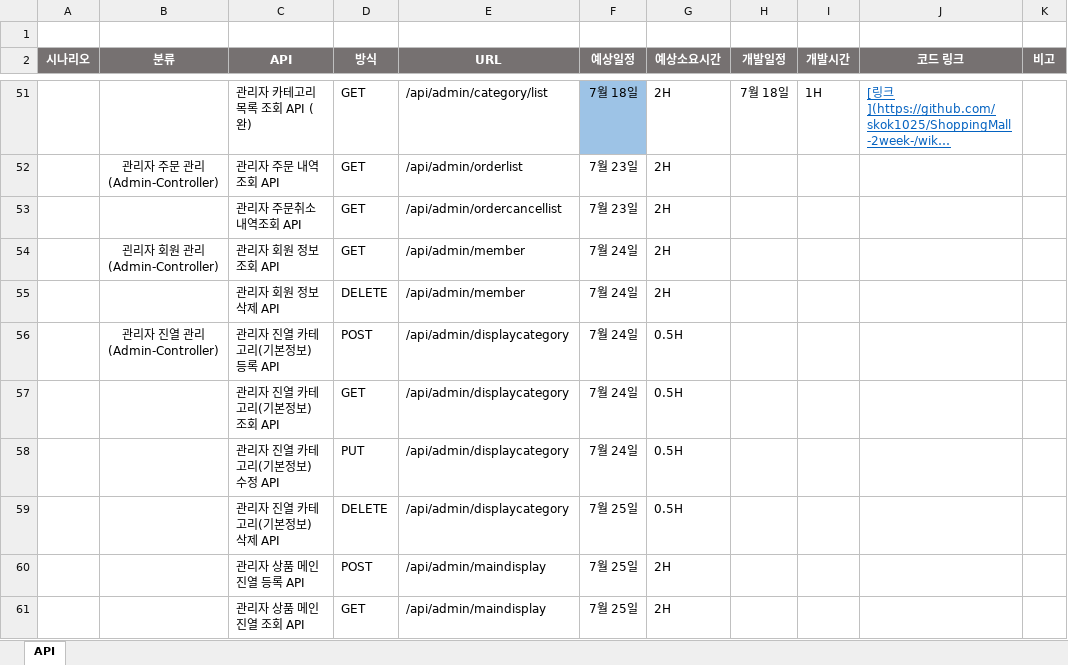
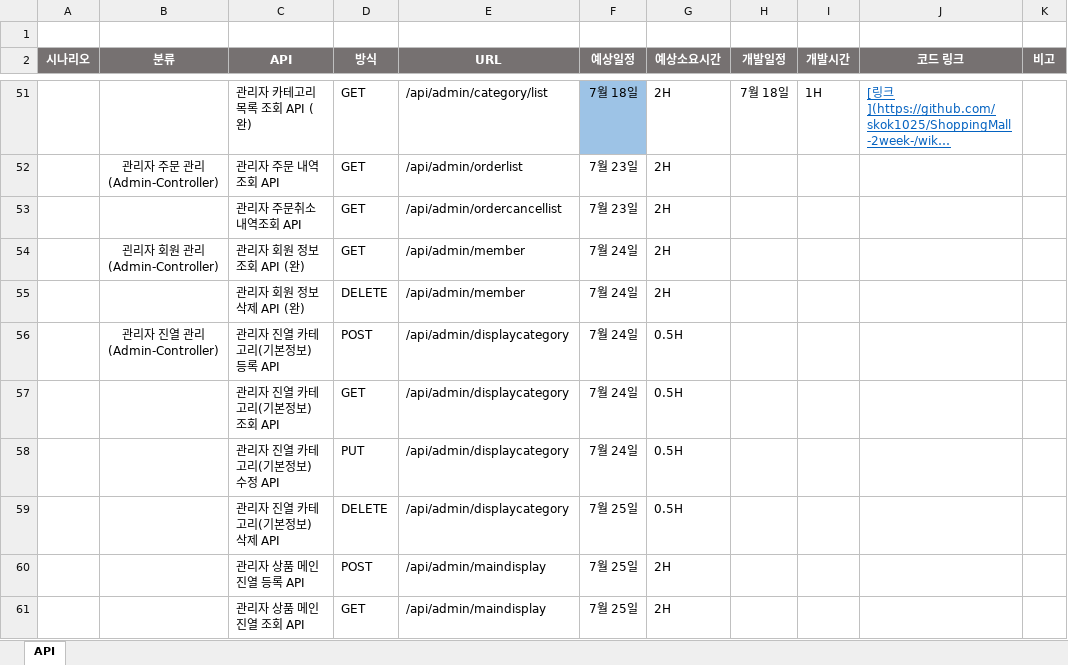
Before and after one commit to skok1025/ShoppingMall, an Excel workbook: API.xlsx, sheet API, drawn as a sheet; only a part is shown, gaps mark what is left out; long unchanged cells end in …; values as stored, in another font and other column widths than the file's, no borders; the diff names each change by its address in the sheet, - before the commit and + after, or states it on an @@ line.

```diff
--- a/API.xlsx (sheet API)
+++ b/API.xlsx (sheet API)
-C54 (API): 관리자 회원 정보 조회 API
+C54 (API): 관리자 회원 정보 조회 API (완)
-C55 (API): 관리자 회원 정보 삭제 API
+C55 (API): 관리자 회원 정보 삭제 API (완)
```
Also changed, not shown: 6 other files.
